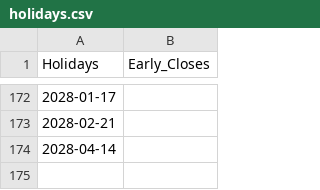
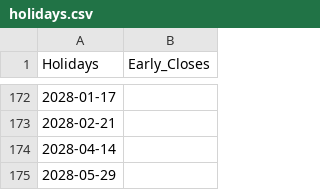
Before and after one commit to Nam-Daesik/market-holidays, a CSV file: holidays.csv, drawn as a sheet; only a part is shown, gaps mark what is left out.

```diff
--- a/holidays.csv
+++ b/holidays.csv
@@ -174 +174,2 @@ Holidays,Early_Closes
 2028-04-14,
+2028-05-29,
```
